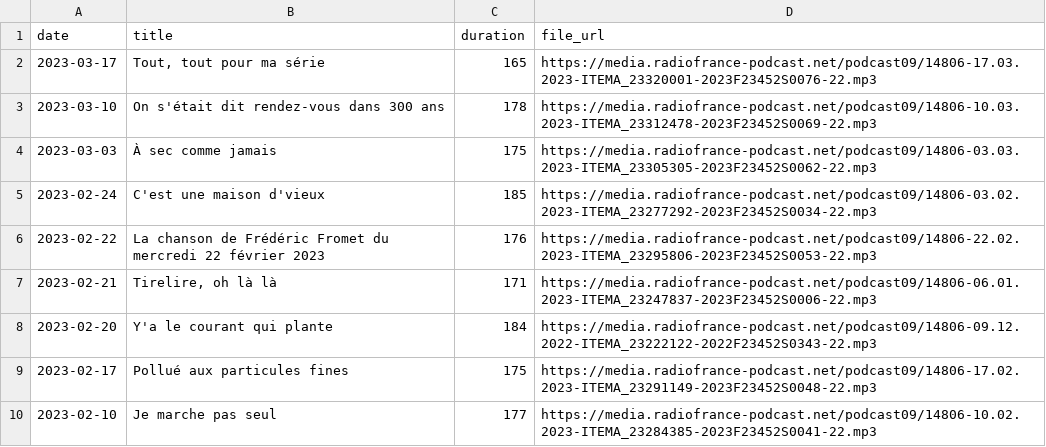
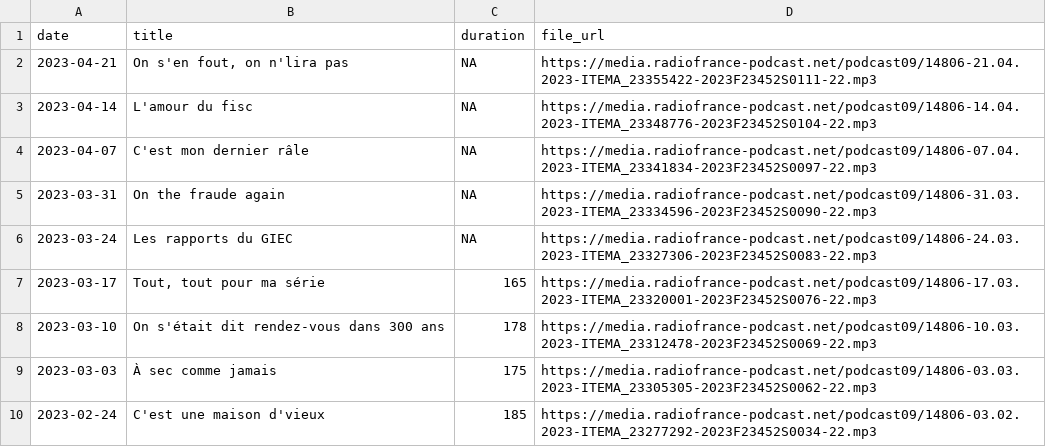
Before and after one commit to ahasverus/franceinter, a CSV file: inst/csv/la-chanson-de-frederic-fromet.csv, drawn as a sheet; only a part is shown; the shorter side is filled out with more unchanged rows.

```diff
--- a/inst/csv/la-chanson-de-frederic-fromet.csv
+++ b/inst/csv/la-chanson-de-frederic-fromet.csv
@@ -1,2 +1,7 @@
 "date";"title";"duration";"file_url"
+"2023-04-21";"On s'en fout, on n'lira pas";NA;"https://media.radiofrance-podcast.net/podcast09/14806-21.04.2023-ITEMA_23355422-2023F23452S0111-22.mp3"
+"2023-04-14";"L'amour du fisc";NA;"https://media.radiofrance-podcast.net/podcast09/14806-14.04.2023-ITEMA_23348776-2023F23452S0104-22.mp3"
+"2023-04-07";"C'est mon dernier râle";NA;"https://media.radiofrance-podcast.net/podcast09/14806-07.04.2023-ITEMA_23341834-2023F23452S0097-22.mp3"
+"2023-03-31";"On the fraude again";NA;"https://media.radiofrance-podcast.net/podcast09/14806-31.03.2023-ITEMA_23334596-2023F23452S0090-22.mp3"
+"2023-03-24";"Les rapports du GIEC";NA;"https://media.radiofrance-podcast.net/podcast09/14806-24.03.2023-ITEMA_23327306-2023F23452S0083-22.mp3"
 "2023-03-17";"Tout, tout pour ma série";165;"https://media.radiofrance-podcast.net/podcast09/14806-17.03.2023-ITEMA_23320001-2023F23452S0076-22.mp3"
```
Also changed, not shown: inst/csv/le-billet-d-alexandre-kominek.csv, inst/csv/le-billet-de-matthieu-noel.csv, 22 other files.
